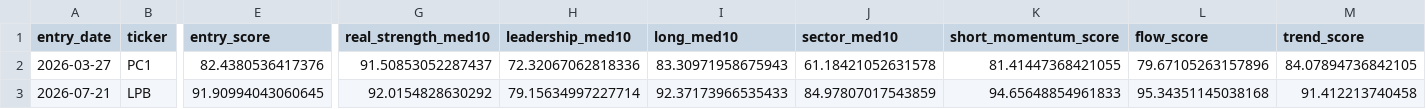
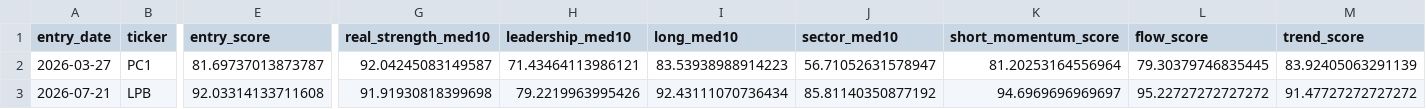
Before and after one commit to nguyenworkingg-sketch/Vietnam-Market-Flow, a CSV file: outputs/entry_signal_history.csv, drawn as a sheet; only a part is shown, gaps mark what is left out; the diff covers the shown part only; the diff names each change by its address in the sheet, - before the commit and + after, or states it on an @@ line.

```diff
--- a/outputs/entry_signal_history.csv
+++ b/outputs/entry_signal_history.csv
-E2 (entry_score): 82.4380536417376
+E2 (entry_score): 81.69737013873787
-G2 (real_strength_med10): 91.50853052287437
+G2 (real_strength_med10): 92.04245083149587
-H2 (leadership_med10): 72.32067062818336
+H2 (leadership_med10): 71.43464113986121
-I2 (long_med10): 83.30971958675943
+I2 (long_med10): 83.53938988914223
-J2 (sector_med10): 61.18421052631578
+J2 (sector_med10): 56.71052631578947
-K2 (short_momentum_score): 81.41447368421055
+K2 (short_momentum_score): 81.20253164556964
-L2 (flow_score): 79.67105263157896
+L2 (flow_score): 79.30379746835445
-M2 (trend_score): 84.07894736842105
+M2 (trend_score): 83.92405063291139
-E3 (entry_score): 91.90994043060645
+E3 (entry_score): 92.03314133711608
-G3 (real_strength_med10): 92.0154828630292
+G3 (real_strength_med10): 91.91930818399698
-H3 (leadership_med10): 79.15634997227714
+H3 (leadership_med10): 79.2219963995426
-I3 (long_med10): 92.37173966535433
+I3 (long_med10): 92.43111070736434
-J3 (sector_med10): 84.97807017543859
+J3 (sector_med10): 85.81140350877192
-K3 (short_momentum_score): 94.65648854961833
+K3 (short_momentum_score): 94.6969696969697
-L3 (flow_score): 95.34351145038168
+L3 (flow_score): 95.22727272727272
-M3 (trend_score): 91.412213740458
+M3 (trend_score): 91.47727272727272
```
Also changed, not shown: 1 added row and 24 edited cells elsewhere in this file, outputs/entry_lifecycle_audit.csv, outputs/entry_signal_audit.csv, 22 other files.
